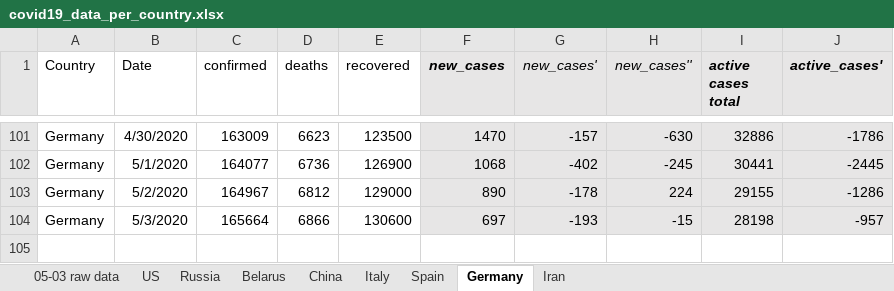
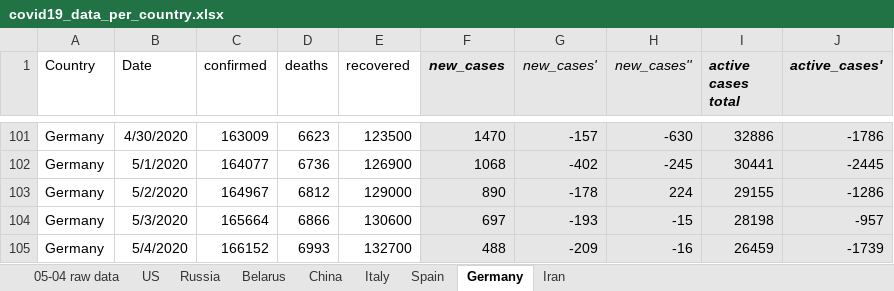
Before and after one commit to ikopyl/COVID-19_Daily_Stats, an Excel workbook: data_analysis_excel/covid19_data_per_country.xlsx, sheet Germany, drawn as a sheet; only a part is shown, gaps mark what is left out; values as stored, in another font and other column widths than the file's, no borders; charts and pictures not drawn; the diff names each change by its address in the sheet, - before the commit and + after, or states it on an @@ line.

```diff
--- a/data_analysis_excel/covid19_data_per_country.xlsx (sheet Germany)
+++ b/data_analysis_excel/covid19_data_per_country.xlsx (sheet Germany)
-sheet tab: 05-03 raw data
+sheet tab: 05-04 raw data
+row 105: Germany | 5/4/2020 | 166152 | 6993 | 132700 | 488 | -209 | -16 | 26459 | -1739
```
Also changed, not shown: sheet Belarus, sheet Russia, sheet Spain, sheet Iran, sheet US, sheet Italy, 1 more sheet, charts or pictures, 1 other file.
